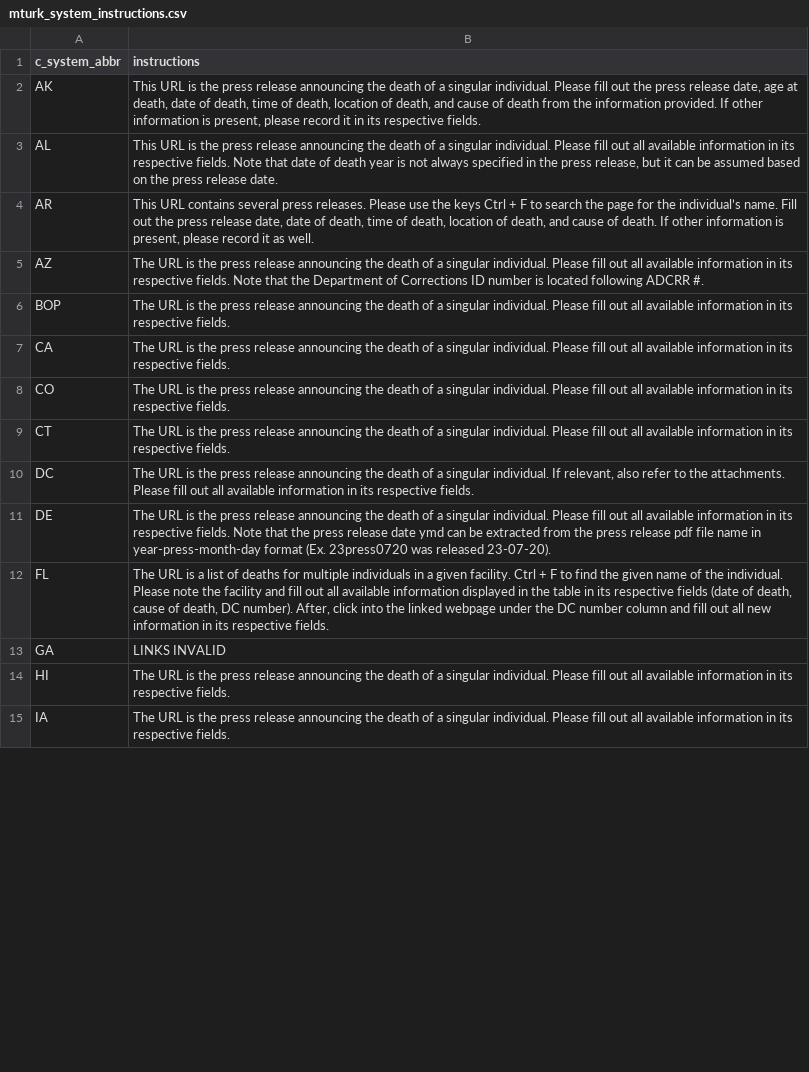
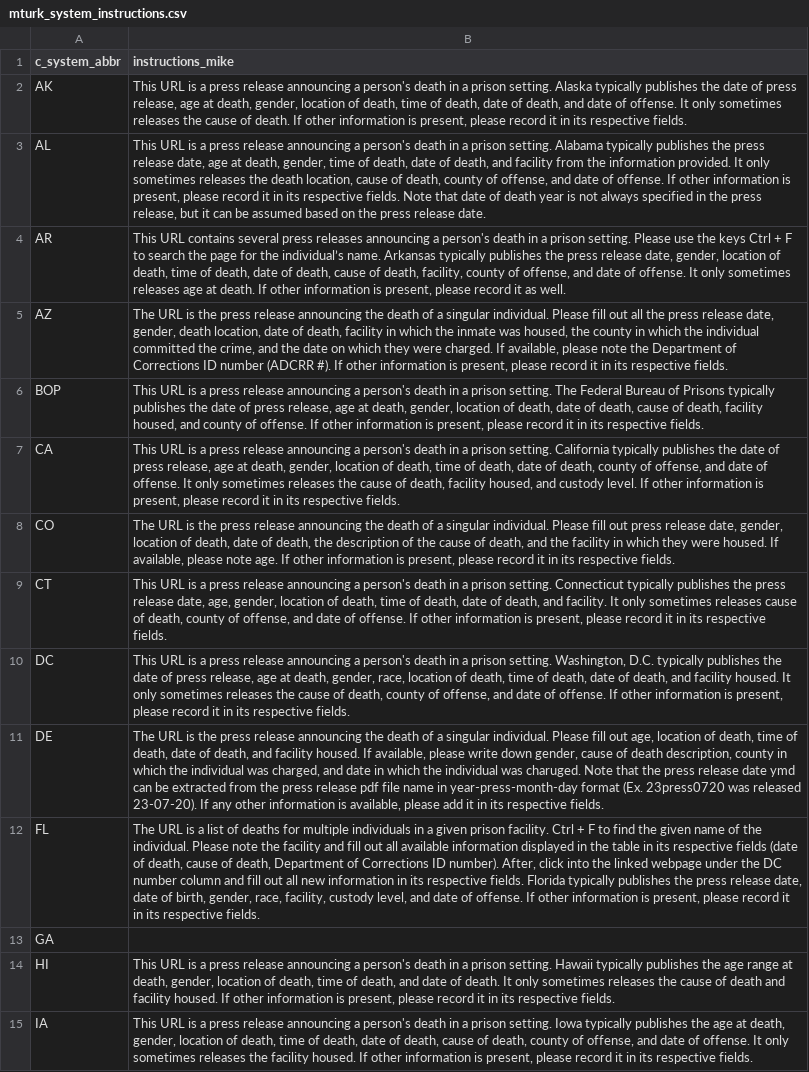
Before and after one commit to JuliaHealeyParera/3rdcityproj, a CSV file: data/mturk_system_instructions.csv, drawn as a sheet; only a part is shown; the diff covers the shown part only; the diff names each change by its address in the sheet, - before the commit and + after, or states it on an @@ line.

Commit message:
Creating compiled individual link dataset

```diff
--- a/data/mturk_system_instructions.csv
+++ b/data/mturk_system_instructions.csv
-B1: instructions
+B1: instructions_mike
-B2 (instructions_mike): …URL is the press release announcing the death of a singular individual. Please fill out the press release date, age at death, date of death, time of death, location of death, and cause of death from the information provided. If other…
+B2 (instructions_mike): …URL is a press release announcing a person's death in a prison setting. Alaska typically publishes the date of press release, age at death, gender, location of death, time of death, date of death, and date of offense. It only sometimes releases the cause of death. If other…
-B3 (instructions_mike): …URL is the press release announcing the death of a singular individual. Please fill out all available information in its…
+B3 (instructions_mike): …URL is a press release announcing a person's death in a prison setting. Alabama typically publishes the press release date, age at death, gender, time of death, date of death, and facility from the information provided. It only sometimes releases the death location, cause of death, county of offense, and date of offense. If other information is present, please record it in its…
-B4 (instructions_mike): …several press releases. Please use the keys Ctrl + F to search the page for the individual’s name. Fill out the press release date, date of death, time of death, location of death, and cause of death. If…
+B4 (instructions_mike): …several press releases announcing a person's death in a prison setting. Please use the keys Ctrl + F to search the page for the individual’s name. Arkansas typically publishes the press release date, gender, location of death, time of death, date of death, cause of death, facility, county of offense, and date of offense. It only sometimes releases age at death. If…
-B5 (instructions_mike): …out all available information in its respective fields. Note that the Department of Corrections ID number is located following ADCRR #.
+B5 (instructions_mike): …out all the press release date, gender, death location, date of death, facility in which the inmate was housed, the county in which the individual committed the crime, and the date on which they were charged. If available, please note the Department of Corrections ID number (ADCRR #). If other information is present, please record it in its respective fields.
-B6 (instructions_mike): The URL is the press release announcing the death of a singular individual. Please fill out all available information in its…
+B6 (instructions_mike): This URL is a press release announcing a person's death in a prison setting. The Federal Bureau of Prisons typically publishes the date of press release, age at death, gender, location of death, date of death, cause of death, facility housed, and county of offense. If other information is present, please record it in its…
-B7 (instructions_mike): The URL is the press release announcing the death of a singular individual. Please fill out all available information in its…
+B7 (instructions_mike): This URL is a press release announcing a person's death in a prison setting. California typically publishes the date of press release, age at death, gender, location of death, time of death, date of death, county of offense, and date of offense. It only sometimes releases the cause of death, facility housed, and custody level. If other information is present, please record it in its…
-B8 (instructions_mike): …fill out all available information in its…
+B8 (instructions_mike): …fill out press release date, gender, location of death, date of death, the description of the cause of death, and the facility in which they were housed. If available, please note age. If other information is present, please record it in its…
-B9 (instructions_mike): The URL is the press release announcing the death of a singular individual. Please fill out all available information in its…
+B9 (instructions_mike): This URL is a press release announcing a person's death in a prison setting. Connecticut typically publishes the press release date, age, gender, location of death, time of death, date of death, and facility. It only sometimes releases cause of death, county of offense, and date of offense. If other information is present, please record it in its…
-B10 (instructions_mike): The URL is the press release announcing the death of a singular individual. If relevant, also refer to the attachments. Please fill out all available information in its…
+B10 (instructions_mike): This URL is a press release announcing a person's death in a prison setting. Washington, D.C. typically publishes the date of press release, age at death, gender, race, location of death, time of death, date of death, and facility housed. It only sometimes releases the cause of death, county of offense, and date of offense. If other information is present, please record it in its…
-B11 (instructions_mike): …fill out all available information in its respective fields. Note that the press release date ymd can be extracted from the press release pdf file name in year-press-month-day format (Ex. 23press0720 was released 23-07-20).
+B11 (instructions_mike): …fill out age, location of death, time of death, date of death, and facility housed. If available, please write down gender, cause of death description, county in which the individual was charged, and date in which the individual was charuged. Note that the press release date ymd can be extracted from the press release pdf file name in year-press-month-day format (Ex. 23press0720 was released 23-07-20). If any other information is available, please add it in its respective fields.
-B12 (instructions_mike): …a given facility. Ctrl + F to find the given name of the individual. Please note the facility and fill out all available information displayed in the table in its respective fields (date of death, cause of death, DC number). After, click into the linked webpage under the DC number column and fill out all new information in its…
+B12 (instructions_mike): …a given prison facility. Ctrl + F to find the given name of the individual. Please note the facility and fill out all available information displayed in the table in its respective fields (date of death, cause of death, Department of Corrections ID number). After, click into the linked webpage under the DC number column and fill out all new information in its respective fields. Florida typically publishes the press release date, date of birth, gender, race, facility, custody level, and date of offense. If other information is present, please record it in its…
-B13 (instructions_mike): LINKS INVALID
+B13 (instructions_mike): (empty)
-B14 (instructions_mike): The URL is the press release announcing the death of a singular individual. Please fill out all available information in its…
+B14 (instructions_mike): This URL is a press release announcing a person's death in a prison setting. Hawaii typically publishes the age range at death, gender, location of death, time of death, and date of death. It only sometimes releases the cause of death and facility housed. If other information is present, please record it in its…
-B15 (instructions_mike): The URL is the press release announcing the death of a singular individual. Please fill out all available information in its…
+B15 (instructions_mike): This URL is a press release announcing a person's death in a prison setting. Iowa typically publishes the age at death, gender, location of death, time of death, date of death, cause of death, county of offense, and date of offense. It only sometimes releases the facility housed. If other information is present, please record it in its…
```
Also changed, not shown: 3 removed rows and 22 edited cells elsewhere in this file, 3 other files.
